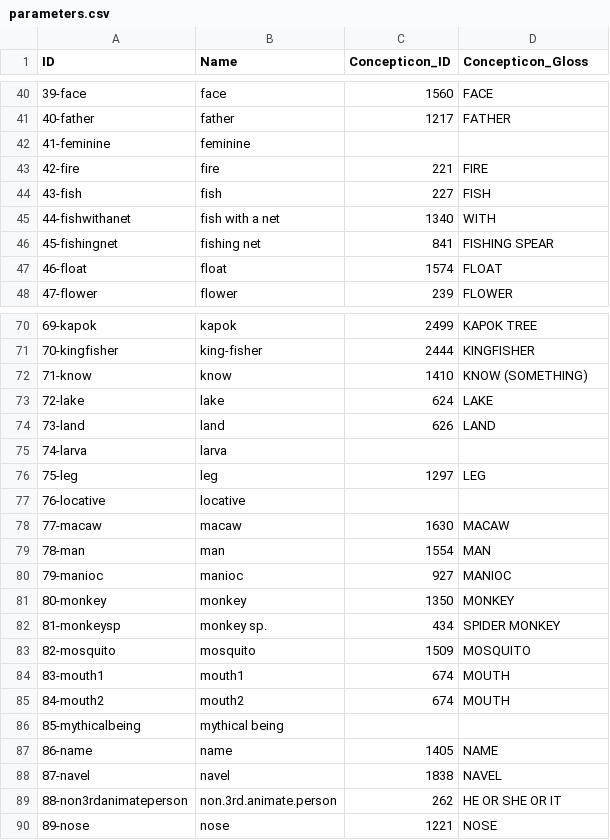
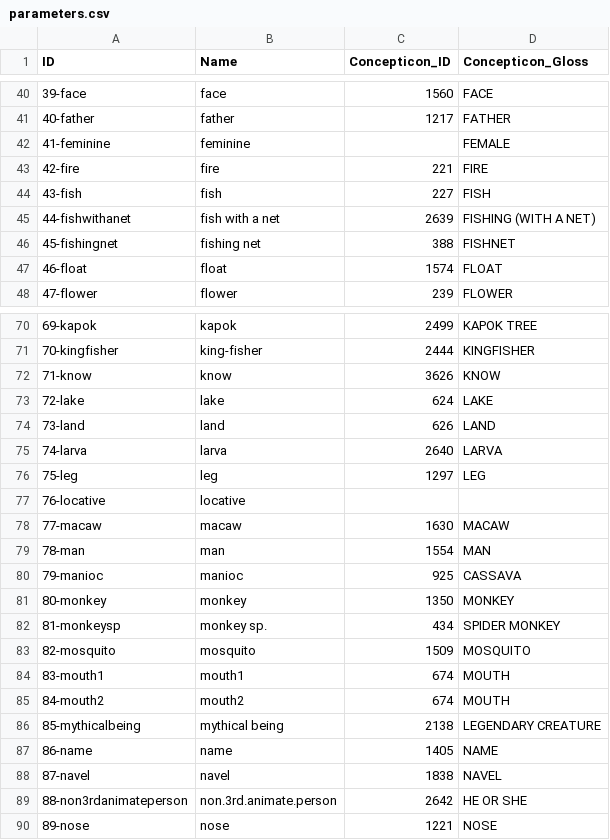
Before and after one commit to lexibank/chacontukanoan, a CSV file: cldf/parameters.csv, drawn as a sheet; only a part is shown, gaps mark what is left out; the diff covers the shown part only.

```diff
--- a/cldf/parameters.csv
+++ b/cldf/parameters.csv
@@ -41,7 +41,7 @@ ID,Name,Concepticon_ID,Concepticon_Gloss
 40-father,father,1217,FATHER
-41-feminine,feminine,,
+41-feminine,feminine,,FEMALE
 42-fire,fire,221,FIRE
 43-fish,fish,227,FISH
-44-fishwithanet,fish with a net,1340,WITH
-45-fishingnet,fishing net,841,FISHING SPEAR
+44-fishwithanet,fish with a net,2639,FISHING (WITH A NET)
+45-fishingnet,fishing net,388,FISHNET
 46-float,float,1574,FLOAT
@@ -71,6 +71,6 @@ ID,Name,Concepticon_ID,Concepticon_Gloss
 70-kingfisher,king-fisher,2444,KINGFISHER
-71-know,know,1410,KNOW (SOMETHING)
+71-know,know,3626,KNOW
 72-lake,lake,624,LAKE
 73-land,land,626,LAND
-74-larva,larva,,
+74-larva,larva,2640,LARVA
 75-leg,leg,1297,LEG
@@ -79,3 +79,3 @@ ID,Name,Concepticon_ID,Concepticon_Gloss
 78-man,man,1554,MAN
-79-manioc,manioc,927,MANIOC
+79-manioc,manioc,925,CASSAVA
 80-monkey,monkey,1350,MONKEY
@@ -85,6 +85,6 @@ ID,Name,Concepticon_ID,Concepticon_Gloss
 84-mouth2,mouth2,674,MOUTH
-85-mythicalbeing,mythical being,,
+85-mythicalbeing,mythical being,2138,LEGENDARY CREATURE
 86-name,name,1405,NAME
 87-navel,navel,1838,NAVEL
-88-non3rdanimateperson,non.3rd.animate.person,262,HE OR SHE OR IT
+88-non3rdanimateperson,non.3rd.animate.person,2642,HE OR SHE
 89-nose,nose,1221,NOSE
```
Also changed, not shown: 10 edited cells elsewhere in this file, cldf/languages.csv, 7 other files.
